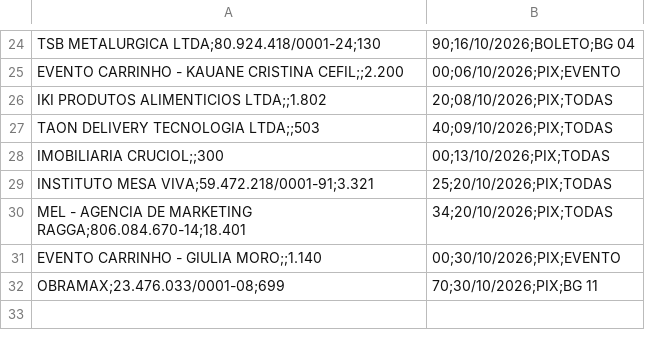
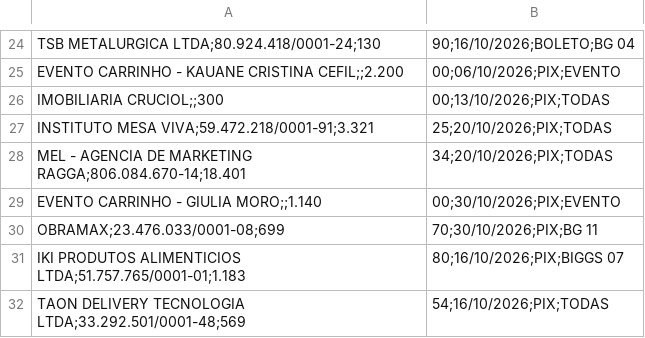
Before and after one commit to hylaryfarias/retiradas-deposito, a CSV file: vendas_a_prazo.csv, drawn as a sheet; only a part is shown, gaps mark what is left out.

```diff
--- a/vendas_a_prazo.csv
+++ b/vendas_a_prazo.csv
@@ -25,4 +25,2 @@ TSB METALURGICA LTDA;80.924.418/0001-24;130,90;16/10/2026;BOLETO;BG 04
 EVENTO CARRINHO - KAUANE CRISTINA CEFIL;;2.200,00;06/10/2026;PIX;EVENTO
-IKI PRODUTOS ALIMENTICIOS LTDA;;1.802,20;08/10/2026;PIX;TODAS
-TAON DELIVERY TECNOLOGIA LTDA;;503,40;09/10/2026;PIX;TODAS
 IMOBILIARIA CRUCIOL;;300,00;13/10/2026;PIX;TODAS
@@ -32 +30,3 @@ EVENTO CARRINHO - GIULIA MORO;;1.140,00;30/10/2026;PIX;EVENTO
 OBRAMAX;23.476.033/0001-08;699,70;30/10/2026;PIX;BG 11
+IKI PRODUTOS ALIMENTICIOS LTDA;51.757.765/0001-01;1.183,80;16/10/2026;PIX;BIGGS 07
+TAON DELIVERY TECNOLOGIA LTDA;33.292.501/0001-48;569,54;16/10/2026;PIX;TODAS
```
Also changed, not shown: 1 other file.
